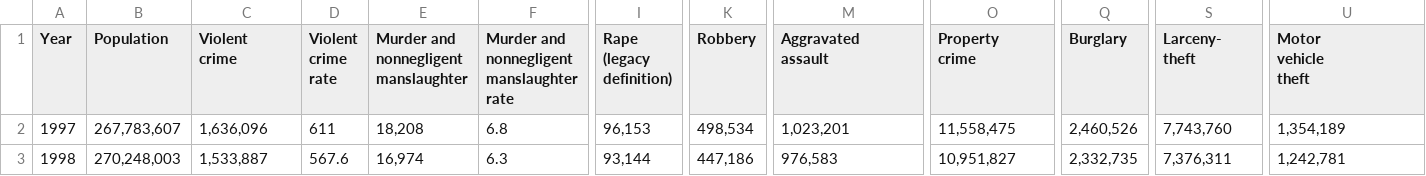
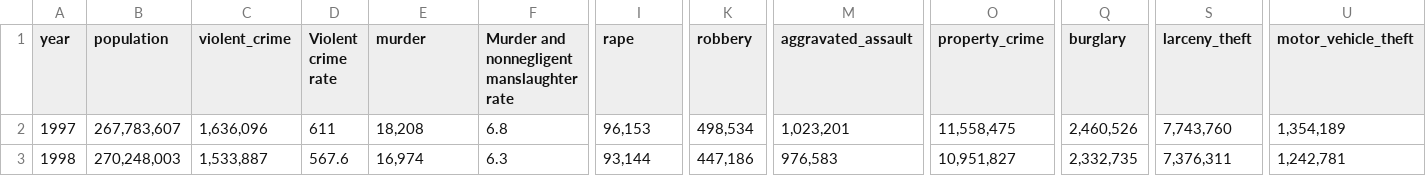
Before and after one commit to nsross/nsross.github.io, a CSV file: data/table-1.csv, drawn as a sheet; only a part is shown, gaps mark what is left out; ↵ is a line break in a cell; the diff names each change by its address in the sheet, - before the commit and + after, or states it on an @@ line.

```diff
--- a/data/table-1.csv
+++ b/data/table-1.csv
-A1: Year
+A1: year
-B1: Population
+B1: population
-C1: Violent ↵ crime
+C1: violent_crime
-E1: Murder and ↵ nonnegligent ↵ manslaughter
+E1: murder
-I1: Rape ↵ (legacy ↵ definition)
+I1: rape
-K1: Robbery
+K1: robbery
-M1: Aggravated ↵ assault
+M1: aggravated_assault
-O1: Property ↵ crime
+O1: property_crime
-Q1: Burglary
+Q1: burglary
-S1: Larceny- ↵ theft
+S1: larceny_theft
-U1: Motor ↵ vehicle ↵ theft
+U1: motor_vehicle_theft
```
Also changed, not shown: 1 other file.
